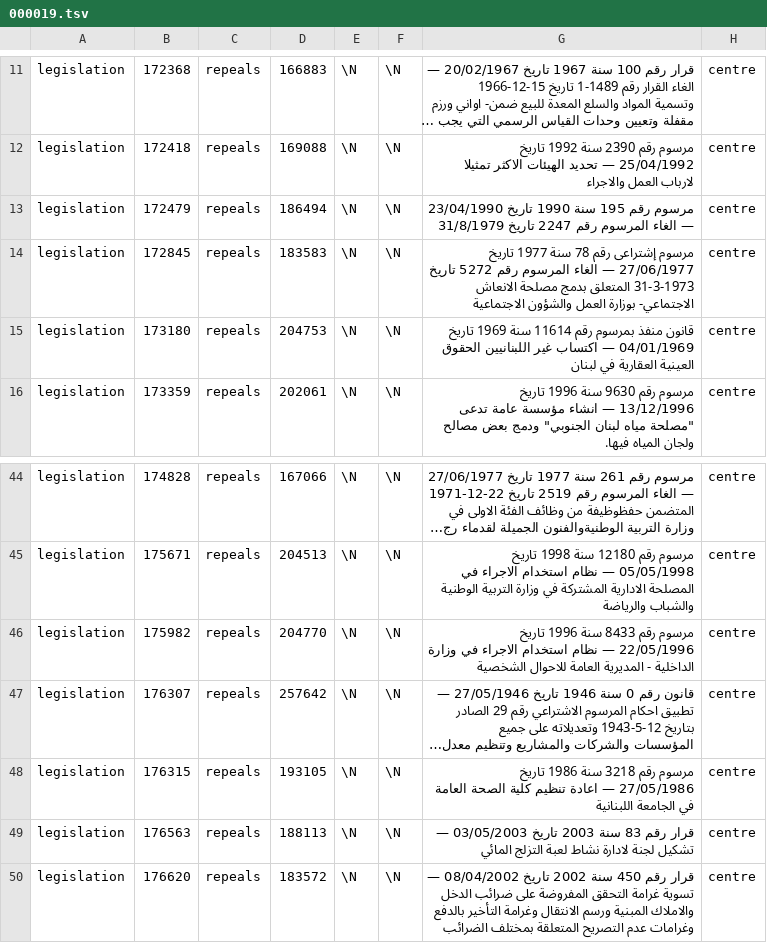
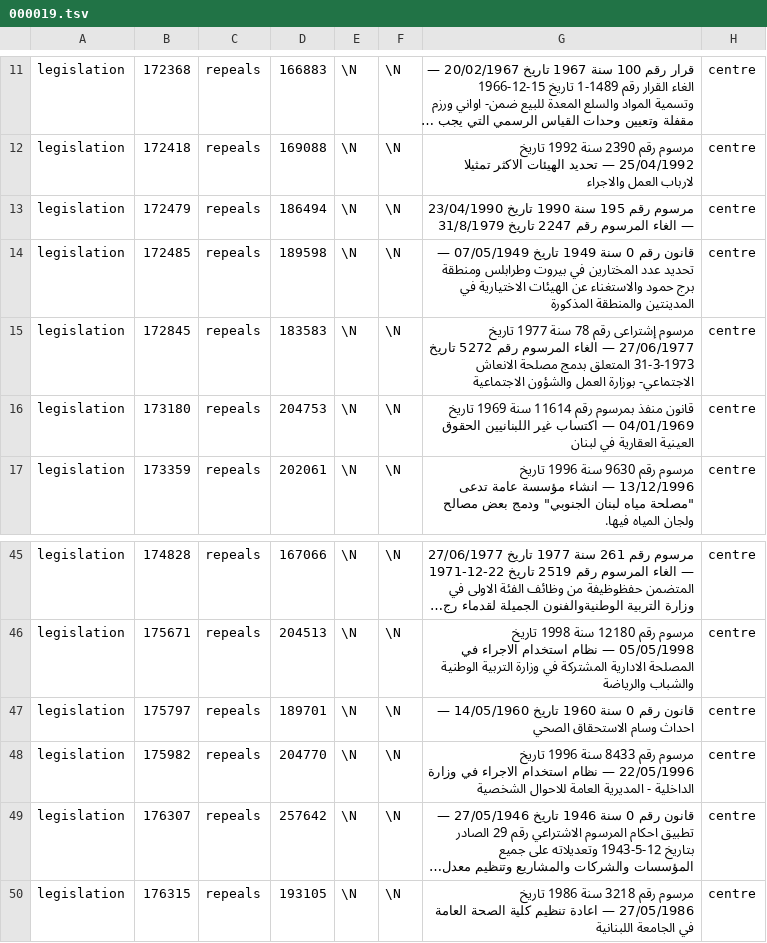
Before and after one commit to taktekhq/lebanese-legislation, a TSV file: data/tables/reference/000019.tsv, drawn as a sheet; only a part is shown, gaps mark what is left out; the shorter side is filled out with more unchanged rows; long unchanged cells end in …; the diff names each change by its address in the sheet, - before the commit and + after, or states it on an @@ line.

```diff
--- a/data/tables/reference/000019.tsv
+++ b/data/tables/reference/000019.tsv
+row 14: legislation | 172485 | repeals | 189598 | \N | \N | قانون رقم 0 سنة 1949 تاريخ 07/05/1949 — تحديد عدد المختارين في بيروت وطرابلس ومنطقة برج حمود والاستغناء عن الهيئات الاختيارية في المدينتين والمنطقة المذكورة | centre
+row 47: legislation | 175797 | repeals | 189701 | \N | \N | قانون رقم 0 سنة 1960 تاريخ 14/05/1960 — احداث وسام الاستحقاق الصحي | centre
```
Also changed, not shown: data/tables/graph_edge/000047.tsv, data/tables/graph_edge/000064.tsv, 17 other files.
